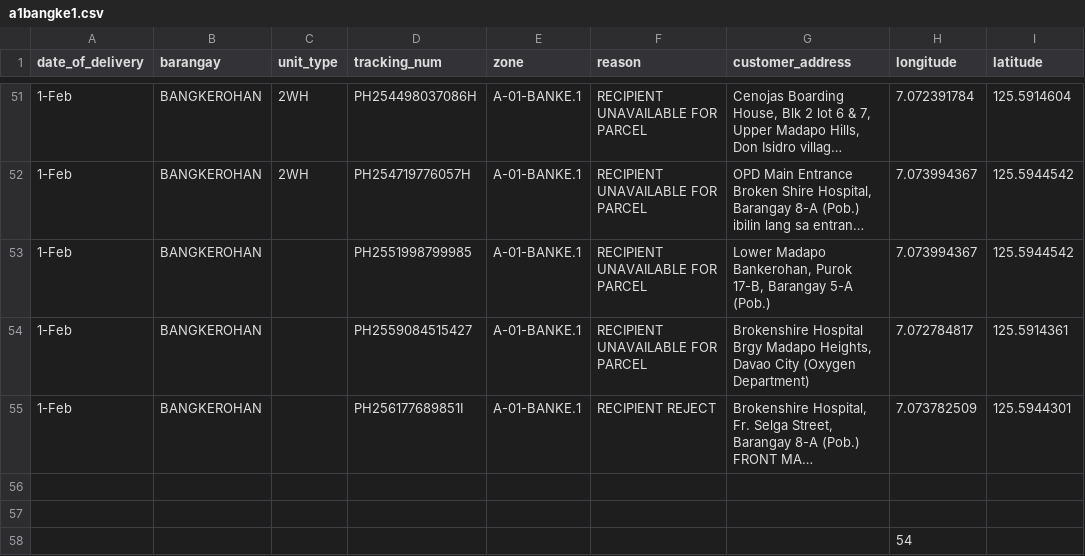
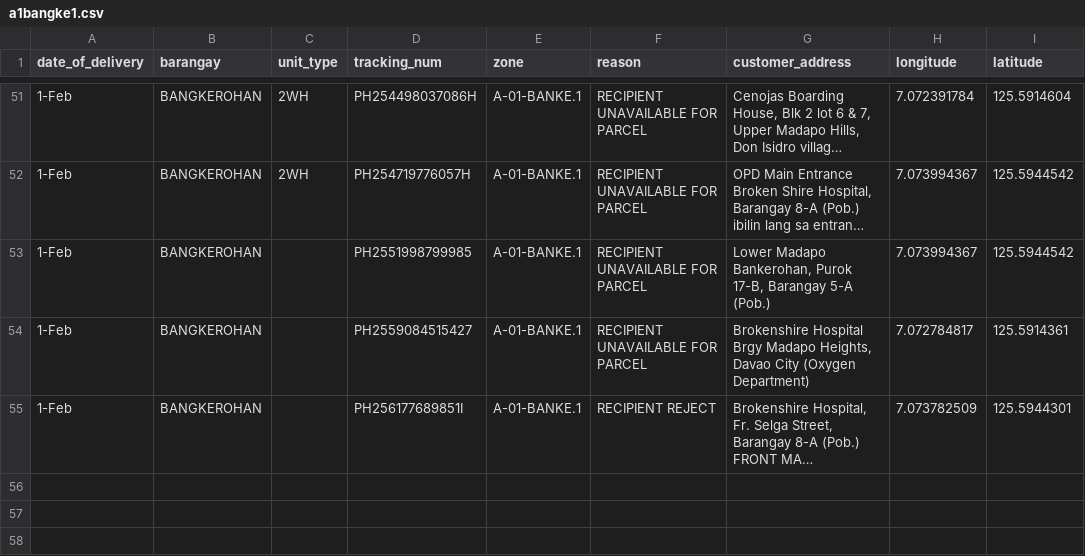
Before and after one commit to riaacordero/project-vrp, a CSV file: src/data/a1bangke1.csv, drawn as a sheet; only a part is shown, gaps mark what is left out; long unchanged cells end in …; the diff names each change by its address in the sheet, - before the commit and + after, or states it on an @@ line.

```diff
--- a/src/data/a1bangke1.csv
+++ b/src/data/a1bangke1.csv
-row 56: (empty)
-row 57: (empty)
-row 58:  |  |  |  |  |  |  | 54
```
Also changed, not shown: src/data/a2bangke1.csv, 13 other files.
